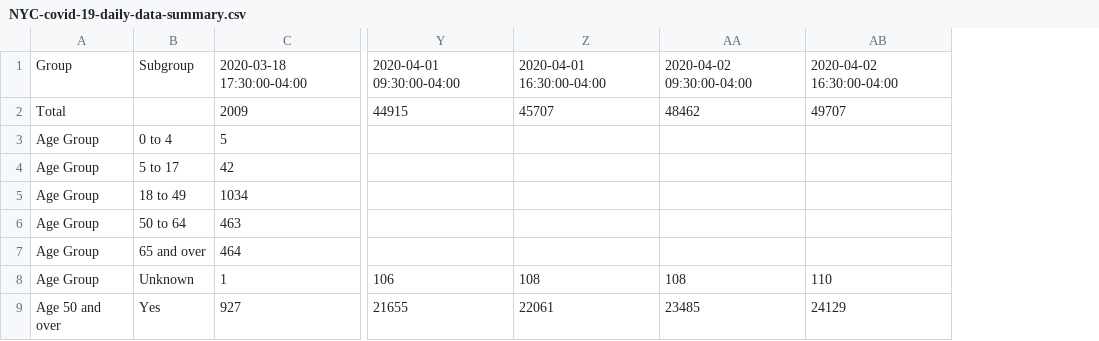
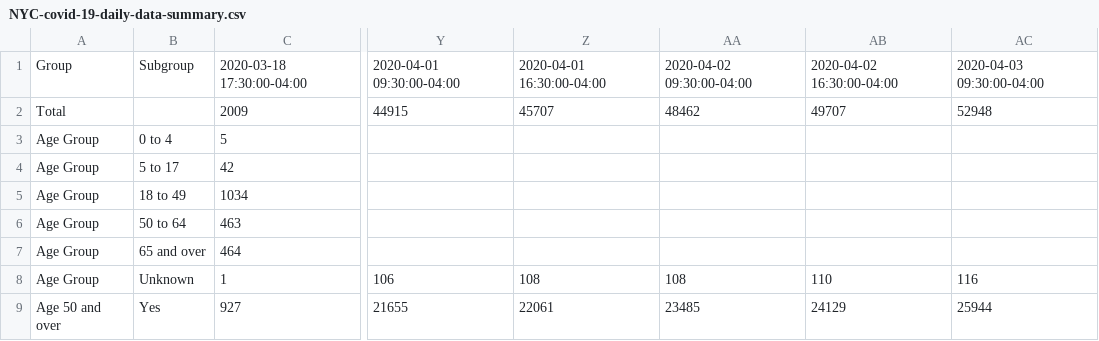
Before and after one commit to chazeon/NYState-COVID-19-Tracker, a CSV file: data/NYC-covid-19-daily-data-summary.csv, drawn as a sheet; only a part is shown, gaps mark what is left out; the diff names each change by its address in the sheet, - before the commit and + after, or states it on an @@ line.

```diff
--- a/data/NYC-covid-19-daily-data-summary.csv
+++ b/data/NYC-covid-19-daily-data-summary.csv
+column AC, rows 1-9: 2020-04-03 09:30:00-04:00 | 52948 |  |  |  |  |  | 116 | 25944
```
Also changed, not shown: data/NYC-covid-19-daily-data-summary-deaths.csv, data/NYC-covid-19-daily-data-summary-hospitalizations.csv, 11 other files.
